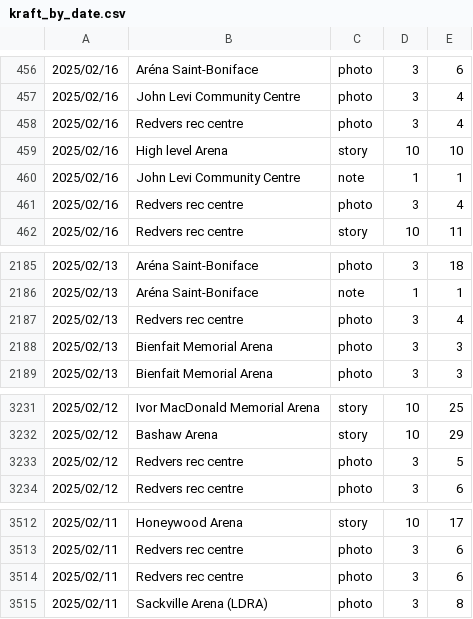
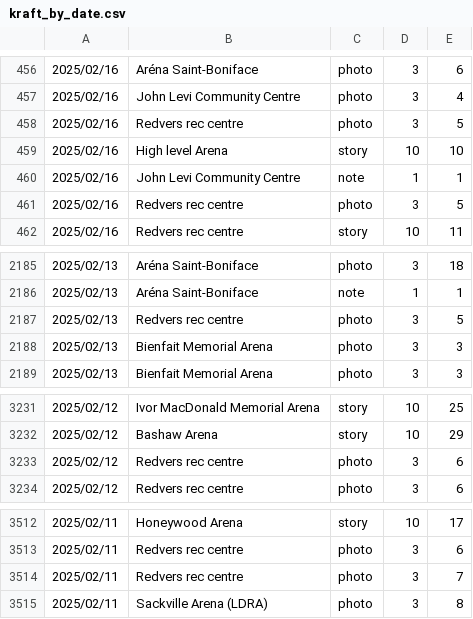
Before and after one commit to madgetr/hockeyville, a CSV file: data/kraft_by_date.csv, drawn as a sheet; only a part is shown, gaps mark what is left out.

```diff
--- a/data/kraft_by_date.csv
+++ b/data/kraft_by_date.csv
@@ -457,6 +457,6 @@
 2025/02/16,John Levi Community Centre,photo,3,4
-2025/02/16,Redvers rec centre,photo,3,4
+2025/02/16,Redvers rec centre,photo,3,5
 2025/02/16,High level  Arena,story,10,10
 2025/02/16,John Levi Community Centre,note,1,1
-2025/02/16,Redvers rec centre,photo,3,4
+2025/02/16,Redvers rec centre,photo,3,5
 2025/02/16,Redvers rec centre,story,10,11
@@ -2186,3 +2186,3 @@
 2025/02/13,Aréna Saint-Boniface,note,1,1
-2025/02/13,Redvers rec centre,photo,3,4
+2025/02/13,Redvers rec centre,photo,3,5
 2025/02/13,Bienfait Memorial Arena,photo,3,3
@@ -3232,3 +3232,3 @@
 2025/02/12,Bashaw Arena,story,10,29
-2025/02/12,Redvers rec centre,photo,3,5
+2025/02/12,Redvers rec centre,photo,3,6
 2025/02/12,Redvers rec centre,photo,3,6
@@ -3513,3 +3513,3 @@
 2025/02/11,Redvers rec centre,photo,3,6
-2025/02/11,Redvers rec centre,photo,3,6
+2025/02/11,Redvers rec centre,photo,3,7
 2025/02/11,Sackville Arena (LDRA),photo,3,8
```
Also changed, not shown: data/kraft.csv, data/kraft_running_total.csv, 2 other files.
